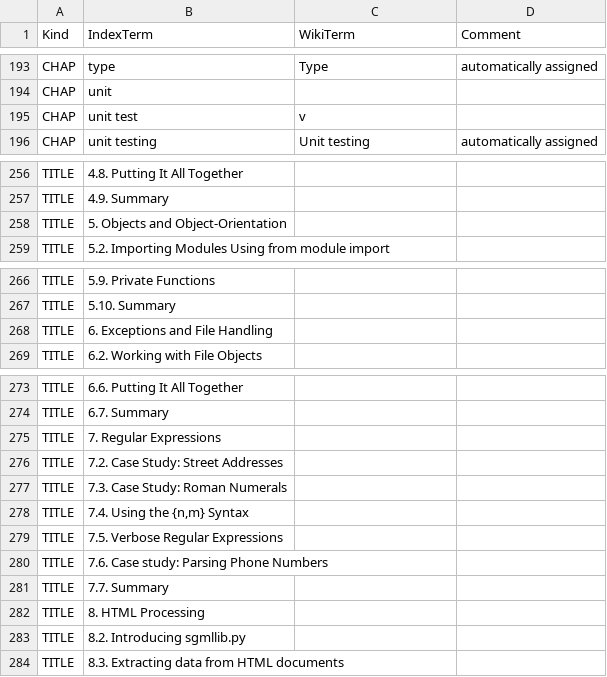
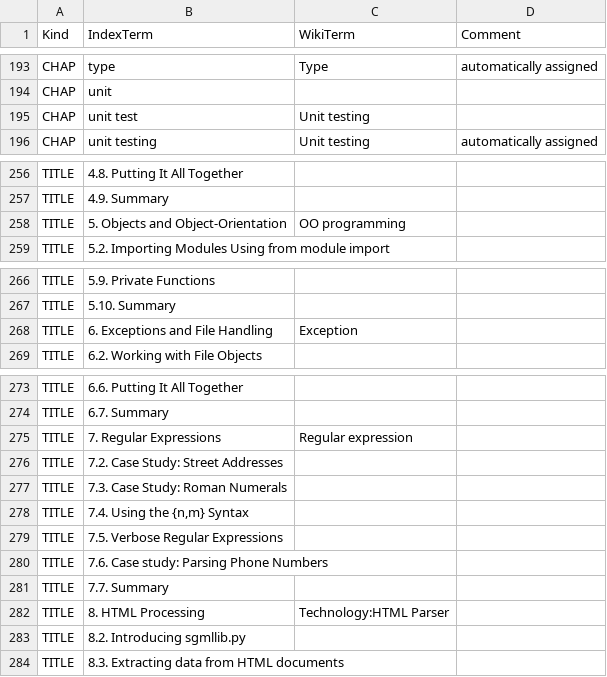
Before and after one commit to 101companies/101integrate, a CSV file: data/perbook/DIP/metadata/mapping.csv, drawn as a sheet; only a part is shown, gaps mark what is left out; the diff covers the shown part only.

```diff
--- a/data/perbook/DIP/metadata/mapping.csv
+++ b/data/perbook/DIP/metadata/mapping.csv
@@ -194,3 +194,3 @@ CHAP,type,Type,automatically assigned
 CHAP,unit,,
-CHAP,unit test,v,
+CHAP,unit test,Unit testing,
 CHAP,unit testing,Unit testing,automatically assigned
@@ -257,3 +257,3 @@ TITLE,4.8. Putting It All Together,,
 TITLE,4.9. Summary,,
-TITLE,5. Objects and Object-Orientation,,
+TITLE,5. Objects and Object-Orientation,OO programming,
 TITLE,5.2. Importing Modules Using from module import,,
@@ -267,3 +267,3 @@ TITLE,5.9. Private Functions,,
 TITLE,5.10. Summary,,
-TITLE,6. Exceptions and File Handling,,
+TITLE,6. Exceptions and File Handling,Exception,
 TITLE,6.2. Working with File Objects,,
@@ -274,3 +274,3 @@ TITLE,6.6. Putting It All Together,,
 TITLE,6.7. Summary,,
-TITLE,7. Regular Expressions,,
+TITLE,7. Regular Expressions,Regular expression,
 TITLE,7.2. Case Study: Street Addresses,,
@@ -281,3 +281,3 @@ TITLE,7.6. Case study: Parsing Phone Numbers,,
 TITLE,7.7. Summary,,
-TITLE,8. HTML Processing,,
+TITLE,8. HTML Processing, Technology:HTML Parser,
 TITLE,8.2. Introducing sgmllib.py,,
```
Also changed, not shown: 14 edited cells elsewhere in this file, data/perbook/HGP/metadata/mapping.csv, data/perbook/WBPP/metadata/mapping.csv, 2 other files.
